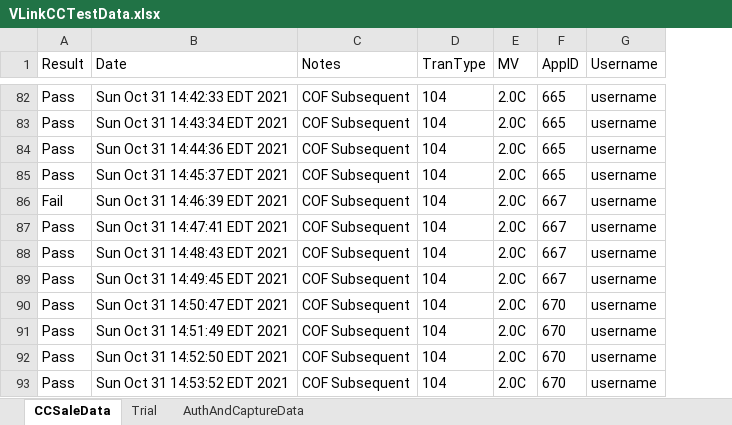
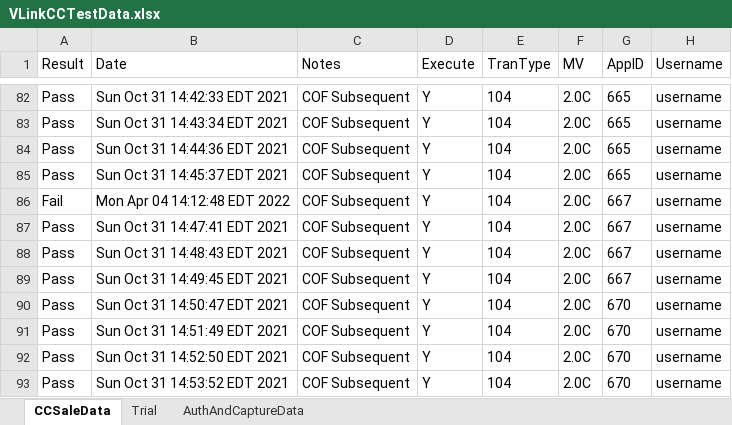
Before and after one commit to dcusend/KatalonData, an Excel workbook: VLinkCCTestData.xlsx, sheet CCSaleData, drawn as a sheet; only a part is shown, gaps mark what is left out; values as stored, in another font and other column widths than the file's, no borders; the diff covers the shown part only; the diff names each change by its address in the sheet, - before the commit and + after, or states it on an @@ line.

```diff
--- a/VLinkCCTestData.xlsx (sheet CCSaleData)
+++ b/VLinkCCTestData.xlsx (sheet CCSaleData)
+column D (Execute), rows 82-93: all Y
-B86 (Date): Sun Oct 31 14:46:39 EDT 2021
+B86 (Date): Mon Apr 04 14:12:48 EDT 2022
```
Also changed, not shown: 7 edited cells elsewhere in this sheet, Bootstrap/VT-ACH-Data.xlsx, Bootstrap/VT-Misc-Data.xlsx.
